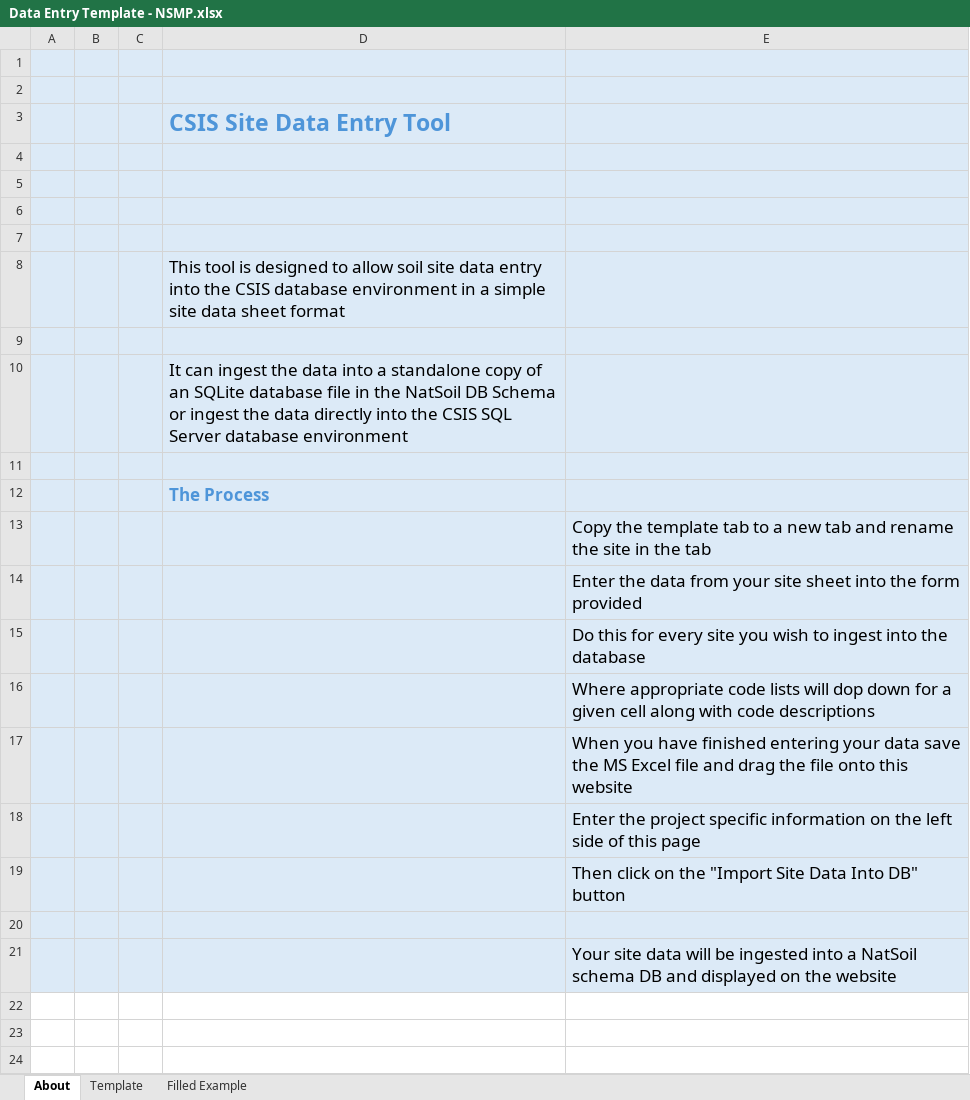
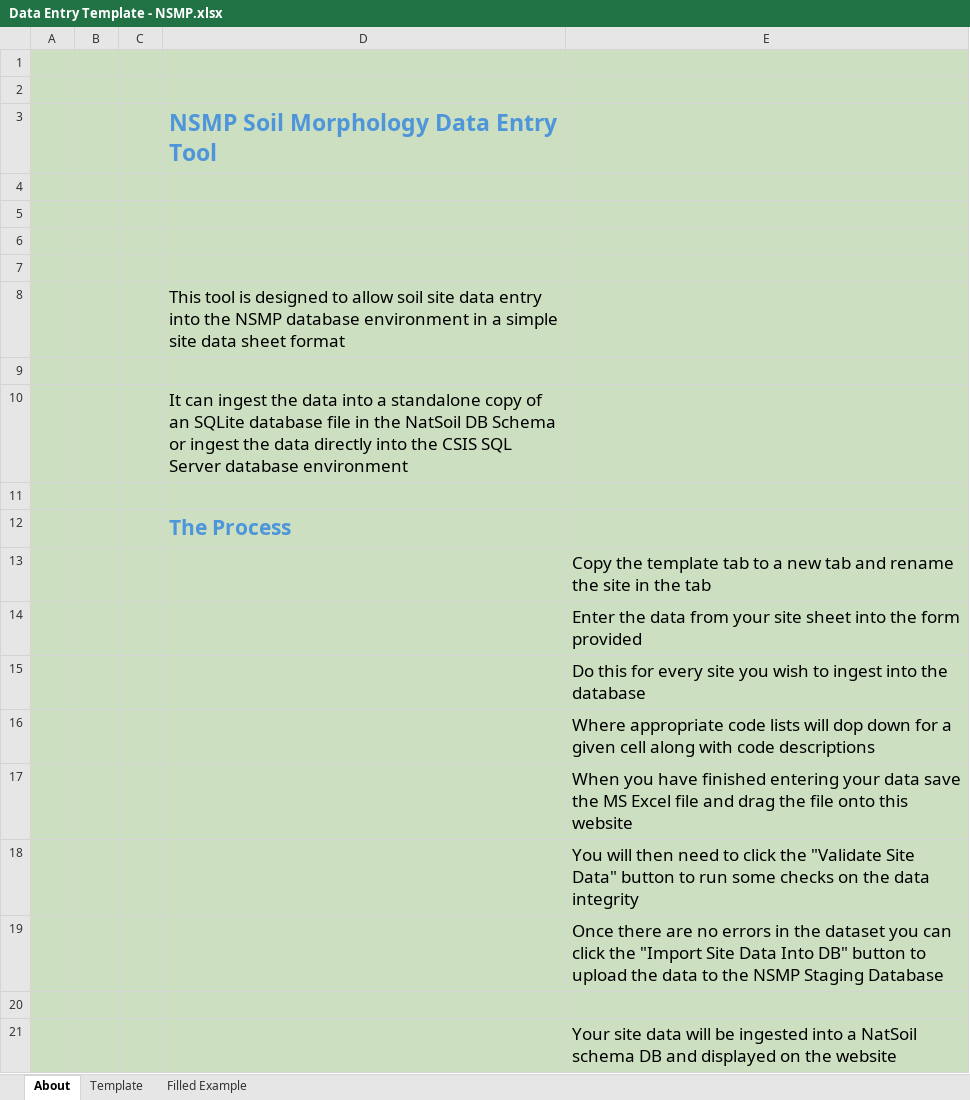
Before and after one commit to CSIRO-Soils/SoilDataEntry, an Excel workbook: www/Configs/NSMP/Data Entry Template - NSMP.xlsx, sheet About, drawn as a sheet; values as stored, in another font and other column widths than the file's, no borders; charts and pictures not drawn; the diff names each change by its address in the sheet, - before the commit and + after, or states it on an @@ line.

```diff
--- a/www/Configs/NSMP/Data Entry Template - NSMP.xlsx (sheet About)
+++ b/www/Configs/NSMP/Data Entry Template - NSMP.xlsx (sheet About)
-A1:E21 fill: #DCEAF7
+A1:E21 fill: #CCDFC1
-D3: CSIS Site Data Entry Tool
+D3: NSMP Soil Morphology Data Entry Tool
-D8: …into the CSIS database environment…
+D8: …into the NSMP database environment…
@@ D12 text size: larger @@
-E18: Enter the project specific information on the left side of this page
+E18: You will then need to click the "Validate Site Data" button to run some checks on the data integrity
-E19: Then click on the "Import Site Data Into DB" button
+E19: Once there are no errors in the dataset you can click the "Import Site Data Into DB" button to upload the data to the NSMP Staging Database
```
Also changed, not shown: charts or pictures, 2 other files.
